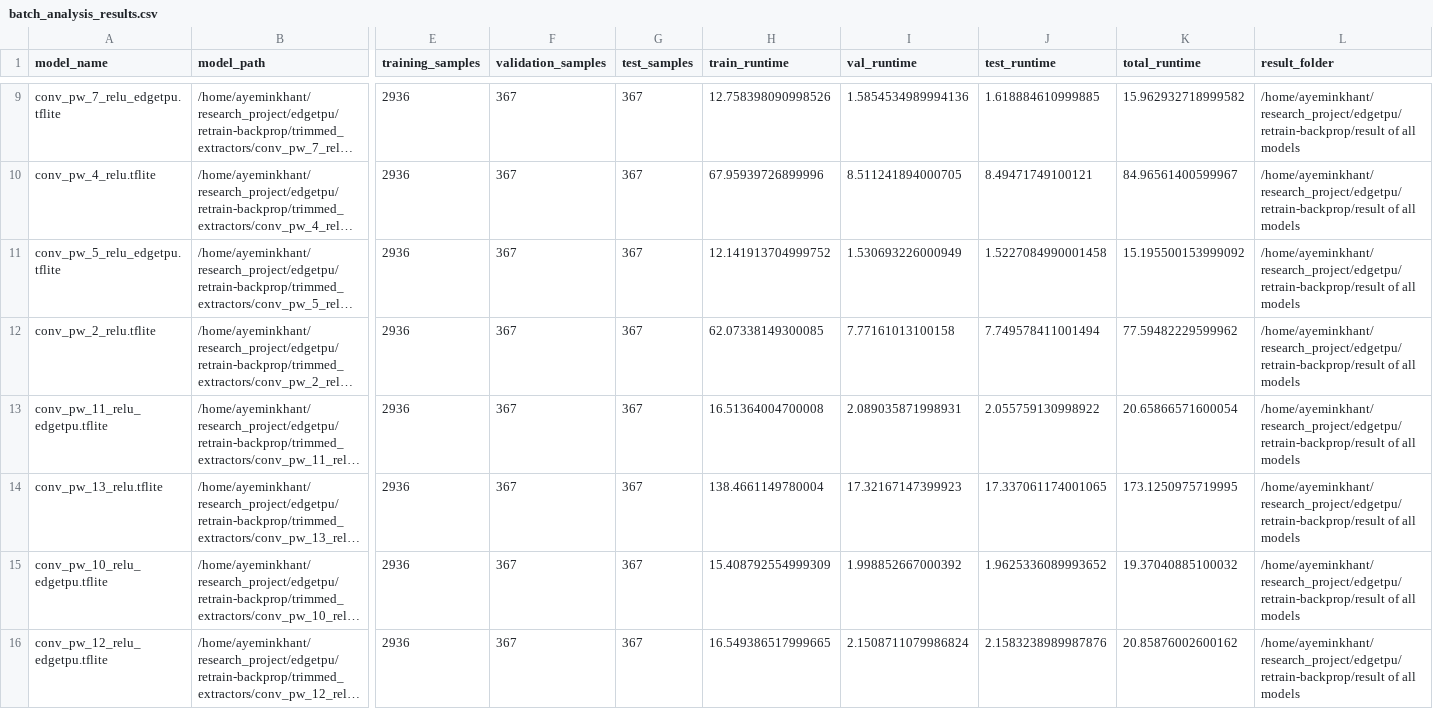
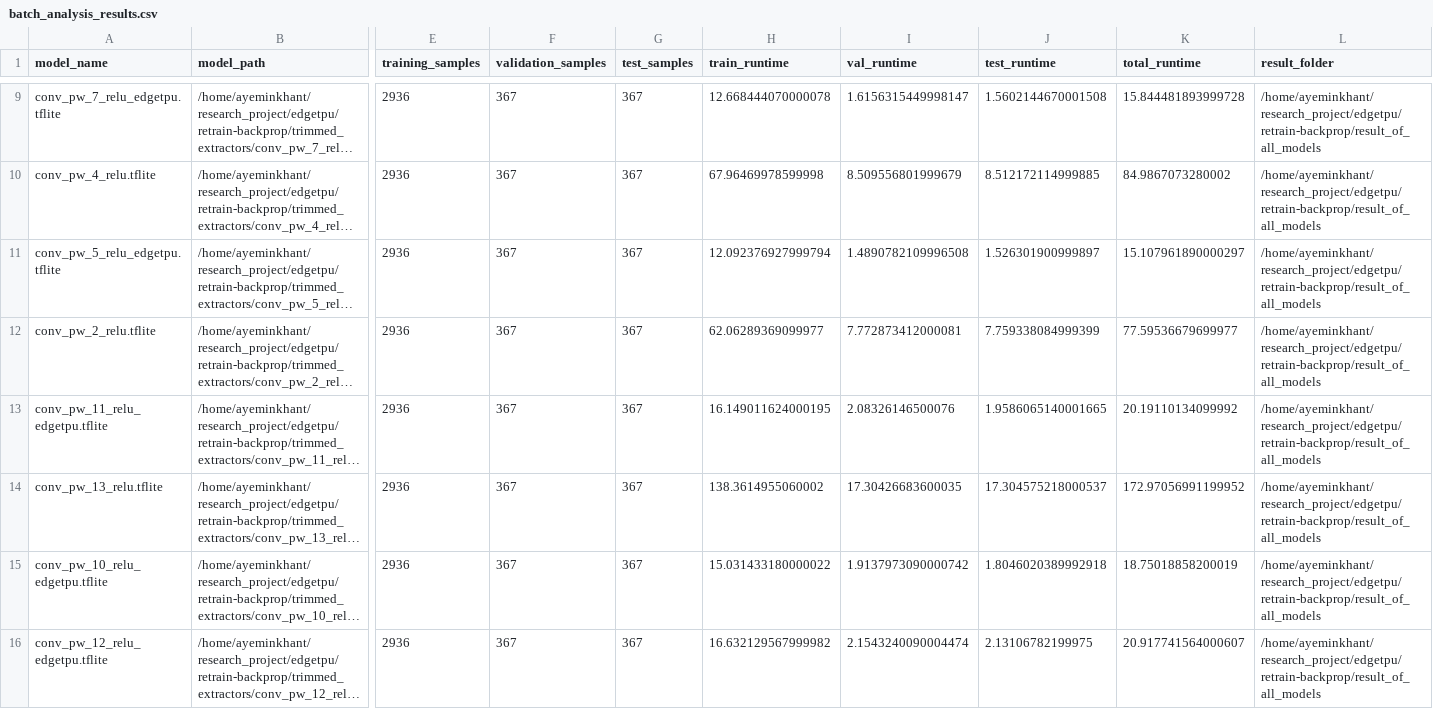
Before and after one commit to AyeMinKhant023/research_project, a CSV file: edgetpu/retrain-backprop/batch_analysis_results.csv, drawn as a sheet; only a part is shown, gaps mark what is left out; long unchanged cells end in …; the diff covers the shown part only; the diff names each change by its address in the sheet, - before the commit and + after, or states it on an @@ line.

```diff
--- a/edgetpu/retrain-backprop/batch_analysis_results.csv
+++ b/edgetpu/retrain-backprop/batch_analysis_results.csv
-H9 (train_runtime): 12.758398090998526
+H9 (train_runtime): 12.668444070000078
-I9 (val_runtime): 1.5854534989994136
+I9 (val_runtime): 1.6156315449998147
-J9 (test_runtime): 1.618884610999885
+J9 (test_runtime): 1.5602144670001508
-K9 (total_runtime): 15.962932718999582
+K9 (total_runtime): 15.844481893999728
-L9:L16 (result_folder): /home/ayeminkhant/research_project/edgetpu/retrain-backprop/result of all models
+L9:L16 (result_folder): /home/ayeminkhant/research_project/edgetpu/retrain-backprop/result_of_all_models
-H10 (train_runtime): 67.95939726899996
+H10 (train_runtime): 67.96469978599998
-I10 (val_runtime): 8.511241894000705
+I10 (val_runtime): 8.509556801999679
-J10 (test_runtime): 8.49471749100121
+J10 (test_runtime): 8.512172114999885
-K10 (total_runtime): 84.96561400599967
+K10 (total_runtime): 84.9867073280002
-H11 (train_runtime): 12.141913704999752
+H11 (train_runtime): 12.092376927999794
-I11 (val_runtime): 1.530693226000949
+I11 (val_runtime): 1.4890782109996508
-J11 (test_runtime): 1.5227084990001458
+J11 (test_runtime): 1.526301900999897
-K11 (total_runtime): 15.195500153999092
+K11 (total_runtime): 15.107961890000297
-H12 (train_runtime): 62.07338149300085
+H12 (train_runtime): 62.06289369099977
-I12 (val_runtime): 7.77161013100158
+I12 (val_runtime): 7.772873412000081
-J12 (test_runtime): 7.749578411001494
+J12 (test_runtime): 7.759338084999399
-K12 (total_runtime): 77.59482229599962
+K12 (total_runtime): 77.59536679699977
-H13 (train_runtime): 16.51364004700008
+H13 (train_runtime): 16.149011624000195
-I13 (val_runtime): 2.089035871998931
+I13 (val_runtime): 2.08326146500076
-J13 (test_runtime): 2.055759130998922
+J13 (test_runtime): 1.9586065140001665
-K13 (total_runtime): 20.65866571600054
+K13 (total_runtime): 20.19110134099992
-H14 (train_runtime): 138.4661149780004
+H14 (train_runtime): 138.3614955060002
-I14 (val_runtime): 17.32167147399923
+I14 (val_runtime): 17.30426683600035
-J14 (test_runtime): 17.337061174001065
+J14 (test_runtime): 17.304575218000537
-K14 (total_runtime): 173.1250975719995
+K14 (total_runtime): 172.97056991199952
-H15 (train_runtime): 15.408792554999309
+H15 (train_runtime): 15.031433180000022
-I15 (val_runtime): 1.998852667000392
+I15 (val_runtime): 1.9137973090000742
-J15 (test_runtime): 1.9625336089993652
+J15 (test_runtime): 1.8046020389992918
-K15 (total_runtime): 19.37040885100032
+K15 (total_runtime): 18.75018858200019
-H16 (train_runtime): 16.549386517999665
+H16 (train_runtime): 16.632129567999982
-I16 (val_runtime): 2.1508711079986824
+I16 (val_runtime): 2.1543240090004474
-J16 (test_runtime): 2.1583238989987876
+J16 (test_runtime): 2.13106782199975
-K16 (total_runtime): 20.85876002600162
+K16 (total_runtime): 20.917741564000607
```
Also changed, not shown: 80 edited cells elsewhere in this file, 29 other files.
